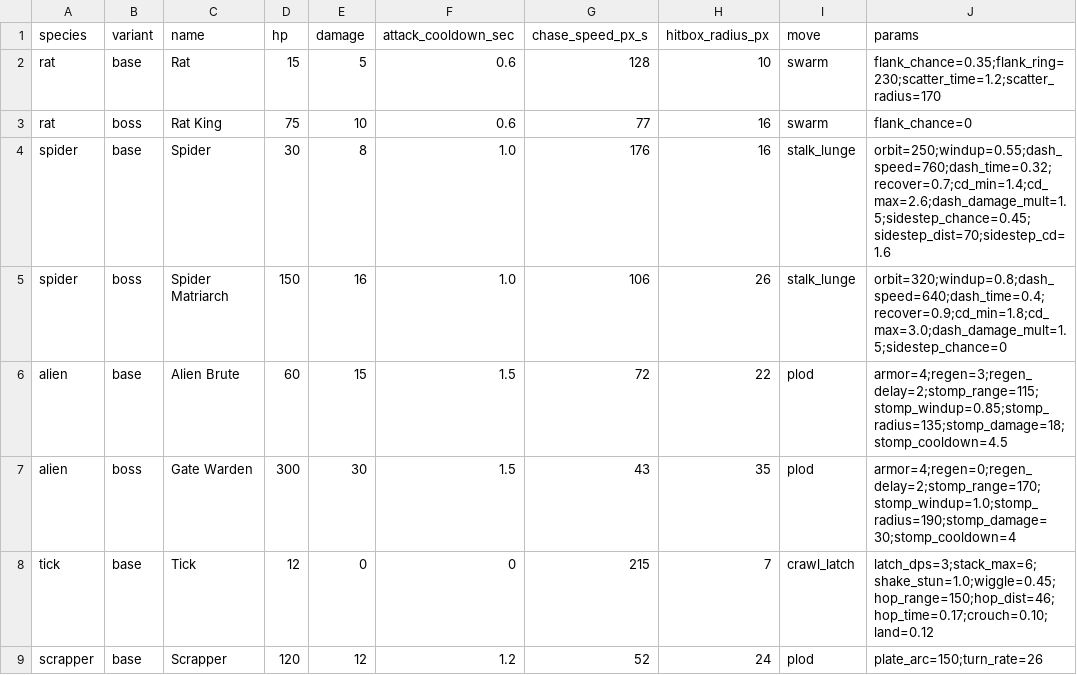
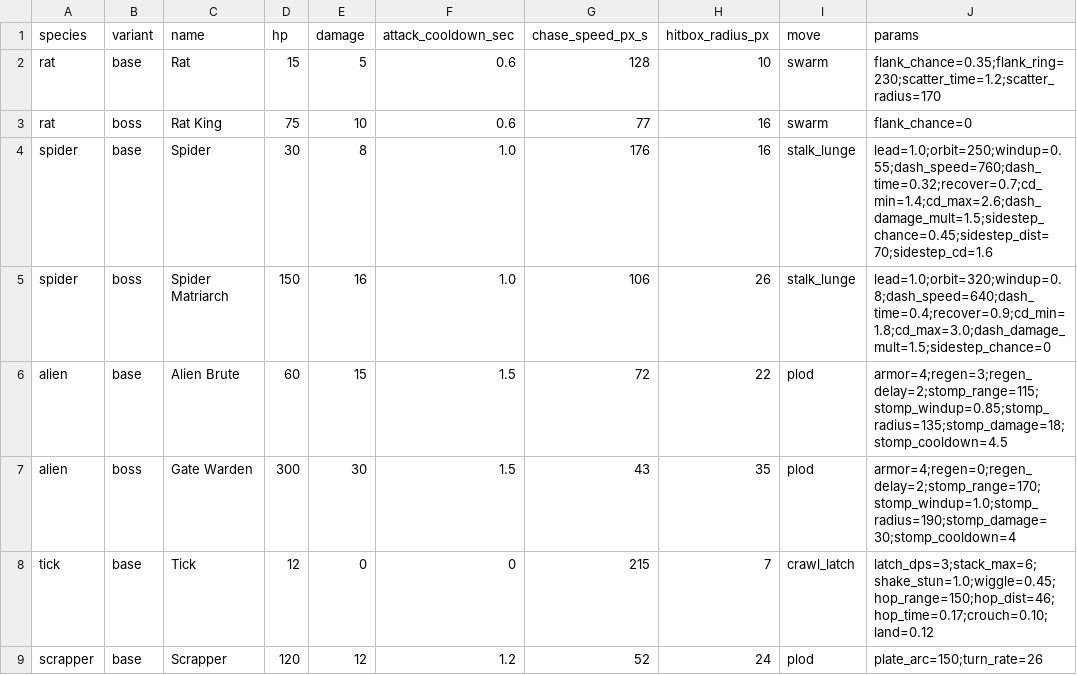
Before and after one commit to gunnarhull-code/crimsonland-clone, a CSV file: game/sandbox/monsters.csv, drawn as a sheet.

```diff
--- a/game/sandbox/monsters.csv
+++ b/game/sandbox/monsters.csv
@@ -3,4 +3,4 @@ rat,base,Rat,15,5,0.6,128,10,swarm,flank_chance=0.35;flank_ring=230;scatter_time
 rat,boss,Rat King,75,10,0.6,77,16,swarm,flank_chance=0
-spider,base,Spider,30,8,1.0,176,16,stalk_lunge,orbit=250;windup=0.55;dash_speed=760;dash_time=0.32;recover=0.7;cd_min=1.4;cd_max=2.6;dash_damage_mult=1.5;sidestep_chance=0.45;sidestep_dist=70;sidestep_cd=1.6
-spider,boss,Spider Matriarch,150,16,1.0,106,26,stalk_lunge,orbit=320;windup=0.8;dash_speed=640;dash_time=0.4;recover=0.9;cd_min=1.8;cd_max=3.0;dash_damage_mult=1.5;sidestep_chance=0
+spider,base,Spider,30,8,1.0,176,16,stalk_lunge,lead=1.0;orbit=250;windup=0.55;dash_speed=760;dash_time=0.32;recover=0.7;cd_min=1.4;cd_max=2.6;dash_damage_mult=1.5;sidestep_chance=0.45;sidestep_dist=70;sidestep_cd=1.6
+spider,boss,Spider Matriarch,150,16,1.0,106,26,stalk_lunge,lead=1.0;orbit=320;windup=0.8;dash_speed=640;dash_time=0.4;recover=0.9;cd_min=1.8;cd_max=3.0;dash_damage_mult=1.5;sidestep_chance=0
 alien,base,Alien Brute,60,15,1.5,72,22,plod,armor=4;regen=3;regen_delay=2;stomp_range=115;stomp_windup=0.85;stomp_radius=135;stomp_damage=18;stomp_cooldown=4.5
```
Also changed, not shown: 3 other files.
